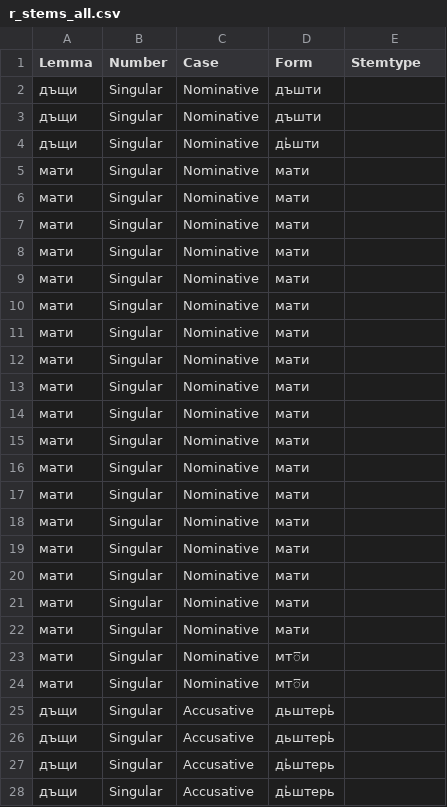
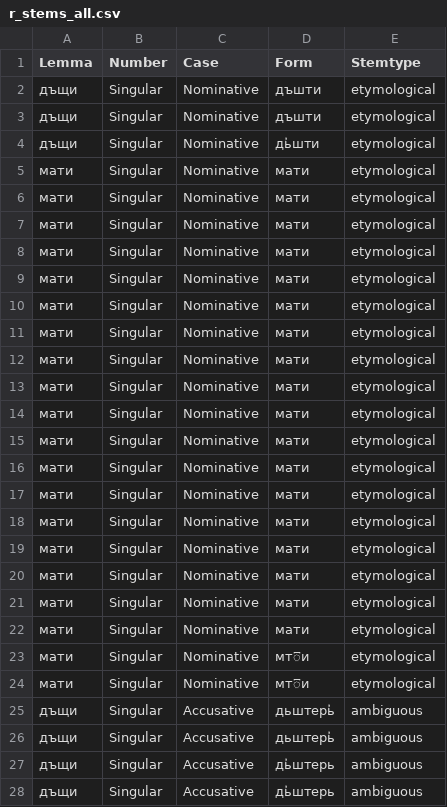
Before and after one commit to leonidmotz/leonidmotz.github.io, a CSV file: suprasliensis-data/csv-tagging-helpers/r_stems_all.csv, drawn as a sheet; only a part is shown; the diff covers the shown part only.

```diff
--- a/suprasliensis-data/csv-tagging-helpers/r_stems_all.csv
+++ b/suprasliensis-data/csv-tagging-helpers/r_stems_all.csv
@@ -1,28 +1,28 @@
 Lemma,Number,Case,Form,Stemtype
-дъщи,Singular,Nominative,дъшти,
-дъщи,Singular,Nominative,дъшти,
-дъщи,Singular,Nominative,дь҆шти,
-мати,Singular,Nominative,мати,
-мати,Singular,Nominative,мати,
-мати,Singular,Nominative,мати,
-мати,Singular,Nominative,мати,
-мати,Singular,Nominative,мати,
-мати,Singular,Nominative,мати,
-мати,Singular,Nominative,мати,
-мати,Singular,Nominative,мати,
-мати,Singular,Nominative,мати,
-мати,Singular,Nominative,мати,
-мати,Singular,Nominative,мати,
-мати,Singular,Nominative,мати,
-мати,Singular,Nominative,мати,
-мати,Singular,Nominative,мати,
-мати,Singular,Nominative,мати,
-мати,Singular,Nominative,мати,
-мати,Singular,Nominative,мати,
-мати,Singular,Nominative,мати,
-мати,Singular,Nominative,мт꙯и,
-мати,Singular,Nominative,мт꙯и,
-дъщи,Singular,Accusative,дьштерь҆,
-дъщи,Singular,Accusative,дьштерь҆,
-дъщи,Singular,Accusative,дь҆штерь,
-дъщи,Singular,Accusative,дь҆штерь,
+дъщи,Singular,Nominative,дъшти,etymological
+дъщи,Singular,Nominative,дъшти,etymological
+дъщи,Singular,Nominative,дь҆шти,etymological
+мати,Singular,Nominative,мати,etymological
+мати,Singular,Nominative,мати,etymological
+мати,Singular,Nominative,мати,etymological
+мати,Singular,Nominative,мати,etymological
+мати,Singular,Nominative,мати,etymological
+мати,Singular,Nominative,мати,etymological
+мати,Singular,Nominative,мати,etymological
+мати,Singular,Nominative,мати,etymological
+мати,Singular,Nominative,мати,etymological
+мати,Singular,Nominative,мати,etymological
+мати,Singular,Nominative,мати,etymological
+мати,Singular,Nominative,мати,etymological
+мати,Singular,Nominative,мати,etymological
+мати,Singular,Nominative,мати,etymological
+мати,Singular,Nominative,мати,etymological
+мати,Singular,Nominative,мати,etymological
+мати,Singular,Nominative,мати,etymological
+мати,Singular,Nominative,мати,etymological
+мати,Singular,Nominative,мт꙯и,etymological
+мати,Singular,Nominative,мт꙯и,etymological
+дъщи,Singular,Accusative,дьштерь҆,ambiguous
+дъщи,Singular,Accusative,дьштерь҆,ambiguous
+дъщи,Singular,Accusative,дь҆штерь,ambiguous
+дъщи,Singular,Accusative,дь҆штерь,ambiguous
```
Also changed, not shown: 40 edited cells elsewhere in this file, suprasliensis-data/csv-tagging-helpers/t_stem_all.csv, suprasliensis-data/csv-tagging-helpers/u_stem_all.csv, 4 other files.
